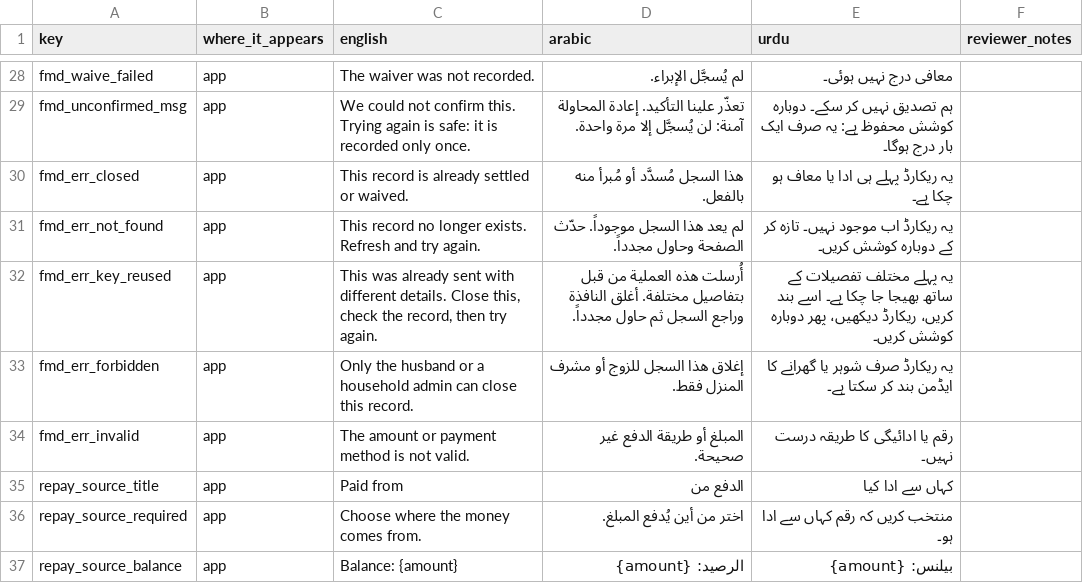
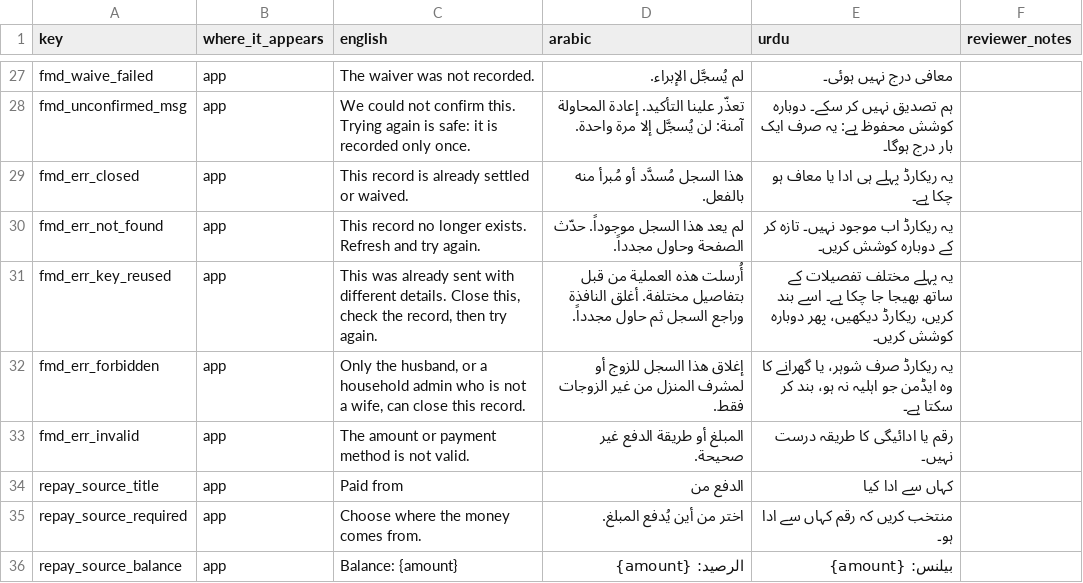
Before and after one commit to Masteader/budget-tracker, a CSV file: docs/review/account_deletion_translation_review.csv, drawn as a sheet; only a part is shown, gaps mark what is left out; the diff covers the shown part only.

```diff
--- a/docs/review/account_deletion_translation_review.csv
+++ b/docs/review/account_deletion_translation_review.csv
@@ -32,3 +31,3 @@ fmd_err_not_found,app,This record no longer exists. Refresh and try again.,لم
 fmd_err_key_reused,app,"This was already sent with different details. Close this, check the record, then try again.",أُرسلت هذه العملية من قبل بتفاصيل مختلفة. أغلق النافذة وراجع السجل ثم حاول مجدداً.,یہ پہلے مختلف تفصیلات کے ساتھ بھیجا جا چکا ہے۔ اسے بند کریں، ریکارڈ دیکھیں، پھر دوبارہ کوشش کریں۔,
-fmd_err_forbidden,app,Only the husband or a household admin can close this record.,إغلاق هذا السجل للزوج أو مشرف المنزل فقط.,یہ ریکارڈ صرف شوہر یا گھرانے کا ایڈمن بند کر سکتا ہے۔,
+fmd_err_forbidden,app,"Only the husband, or a household admin who is not a wife, can close this record.",إغلاق هذا السجل للزوج أو لمشرف المنزل من غير الزوجات فقط.,یہ ریکارڈ صرف شوہر، یا گھرانے کا وہ ایڈمن جو اہلیہ نہ ہو، بند کر سکتا ہے۔,
 fmd_err_invalid,app,The amount or payment method is not valid.,المبلغ أو طريقة الدفع غير صحيحة.,رقم یا ادائیگی کا طریقہ درست نہیں۔,
```
Also changed, not shown: 23 added rows and 1 removed row elsewhere in this file, 4 other files.
